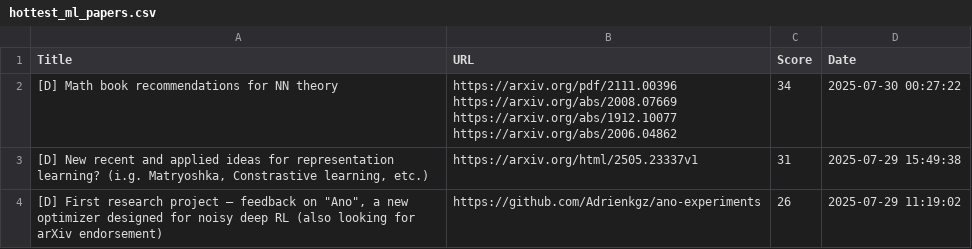
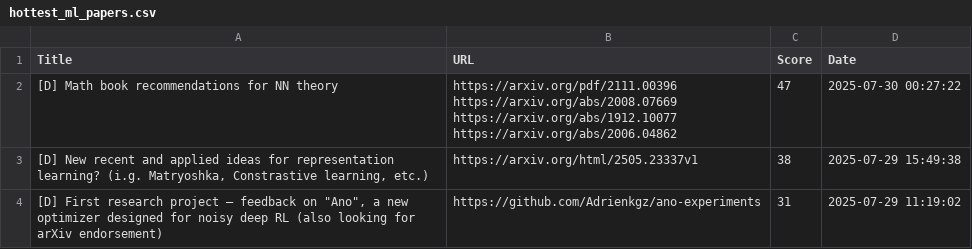
Before and after one commit to alishobeiri/Popular-ML-Projects, a CSV file: hottest_ml_papers.csv, drawn as a sheet.

Commit message:
Update results from latest_papers.py script

```diff
--- a/hottest_ml_papers.csv
+++ b/hottest_ml_papers.csv
@@ -1,7 +1,7 @@
 Title,URL,Score,Date
-[D] Math book recommendations for NN theory,"https://arxiv.org/pdf/2111.00396
-https://arxiv.org/abs/2008.07669
-https://arxiv.org/abs/1912.10077
-https://arxiv.org/abs/2006.04862",34,2025-07-30 00:27:22
-"[D] New recent and applied ideas for representation learning? (i.g. Matryoshka, Constrastive learning, etc.)",https://arxiv.org/html/2505.23337v1,31,2025-07-29 15:49:38
-"[D] First research project – feedback on ""Ano"", a new optimizer designed for noisy deep RL (also looking for arXiv endorsement)",https://github.com/Adrienkgz/ano-experiments,26,2025-07-29 11:19:02
+[D] Math book recommendations for NN theory,"https://arxiv.org/pdf/2111.00396
+https://arxiv.org/abs/2008.07669
+https://arxiv.org/abs/1912.10077
+https://arxiv.org/abs/2006.04862",47,2025-07-30 00:27:22
+"[D] New recent and applied ideas for representation learning? (i.g. Matryoshka, Constrastive learning, etc.)",https://arxiv.org/html/2505.23337v1,38,2025-07-29 15:49:38
+"[D] First research project – feedback on ""Ano"", a new optimizer designed for noisy deep RL (also looking for arXiv endorsement)",https://github.com/Adrienkgz/ano-experiments,31,2025-07-29 11:19:02
```
Also changed, not shown: 1 other file.
